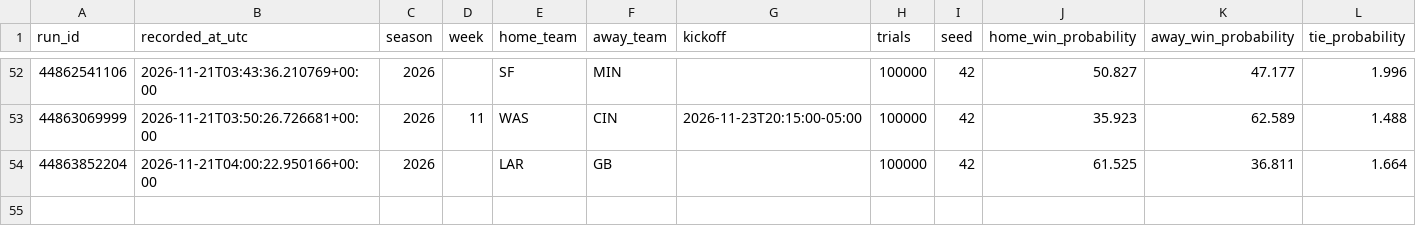
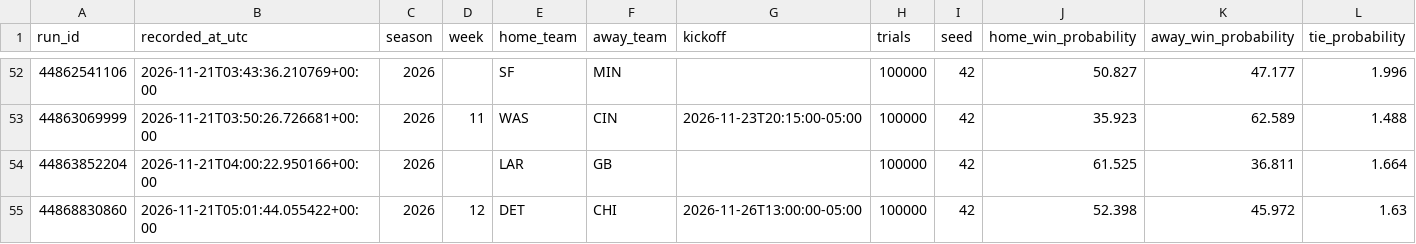
Before and after one commit to dlamb9215/Douglas-Lamb, a CSV file: nfl_forecast_ledger.csv, drawn as a sheet; only a part is shown, gaps mark what is left out; rows hold the shown columns only; the diff names each change by its address in the sheet, - before the commit and + after, or states it on an @@ line.

```diff
--- a/nfl_forecast_ledger.csv
+++ b/nfl_forecast_ledger.csv
+row 55: 44868830860 | 2026-11-21T05:01:44.055422+00:00 | 2026 | 12 | DET | CHI | 2026-11-26T13:00:00-05:00 | 100000 | 42 | 52.398 | 45.972 | 1.63
```
